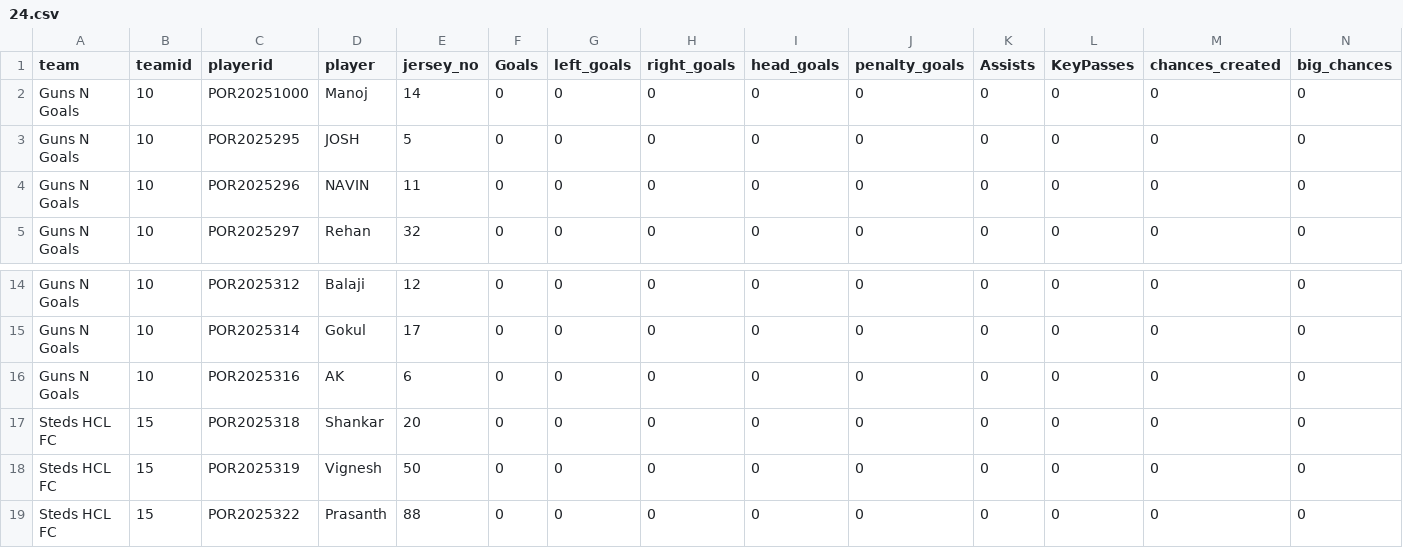
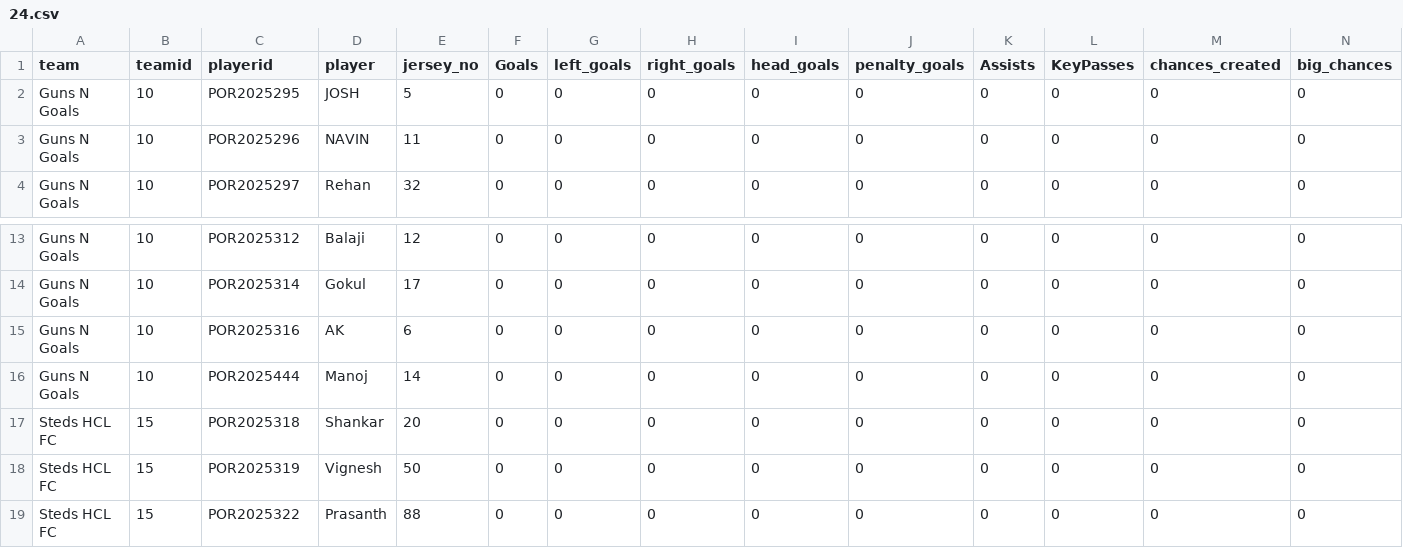
Before and after one commit to kevinxaviour/PkevS3, a CSV file: csvfiles/24.csv, drawn as a sheet; only a part is shown, gaps mark what is left out; removed rows and columns are numbered as before the commit, all else as after; rows hold the shown columns only; the diff names each change by its address in the sheet, - before the commit and + after, or states it on an @@ line.

```diff
--- a/csvfiles/24.csv
+++ b/csvfiles/24.csv
-row 2: Guns N Goals | 10 | POR20251000 | Manoj | 14 | 0 | 0 | 0 | 0 | 0 | 0 | 0 | 0 | 0
+row 16: Guns N Goals | 10 | POR2025444 | Manoj | 14 | 0 | 0 | 0 | 0 | 0 | 0 | 0 | 0 | 0
```
Also changed, not shown: csvfiles/13.csv, csvfiles/16.csv, 3 other files.
